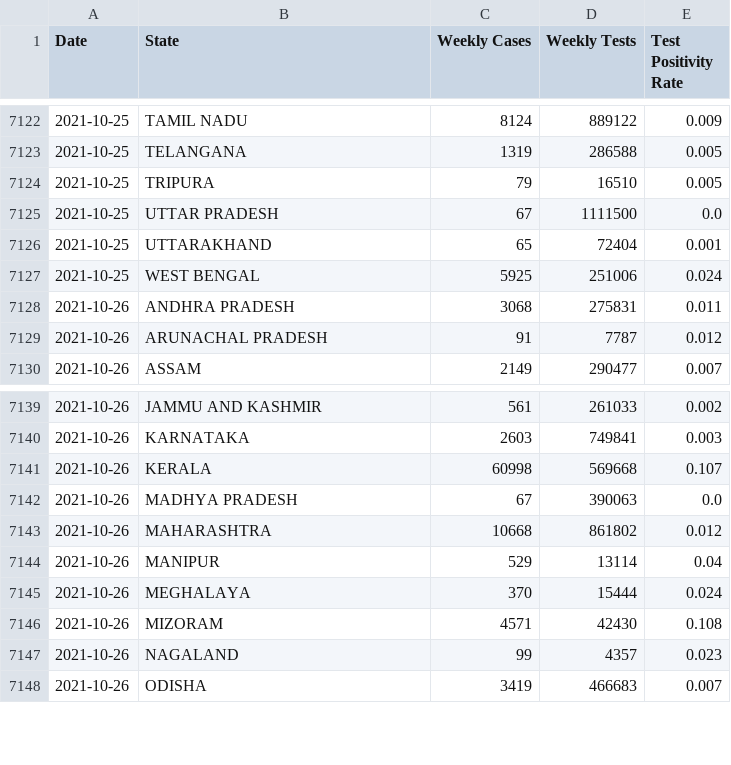
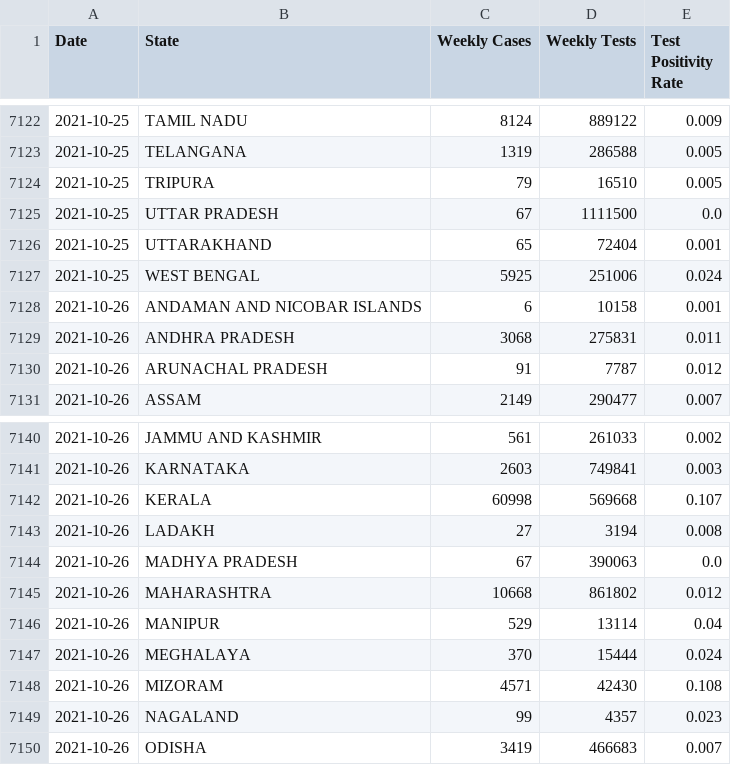
Before and after one commit to priva13/Covid-19_Bharat_records, a CSV file: statedata.csv, drawn as a sheet; only a part is shown, gaps mark what is left out; the diff names each change by its address in the sheet, - before the commit and + after, or states it on an @@ line.

```diff
--- a/statedata.csv
+++ b/statedata.csv
+row 7128: 2021-10-26 | ANDAMAN AND NICOBAR ISLANDS | 6 | 10158 | 0.001
+row 7143: 2021-10-26 | LADAKH | 27 | 3194 | 0.008
```
